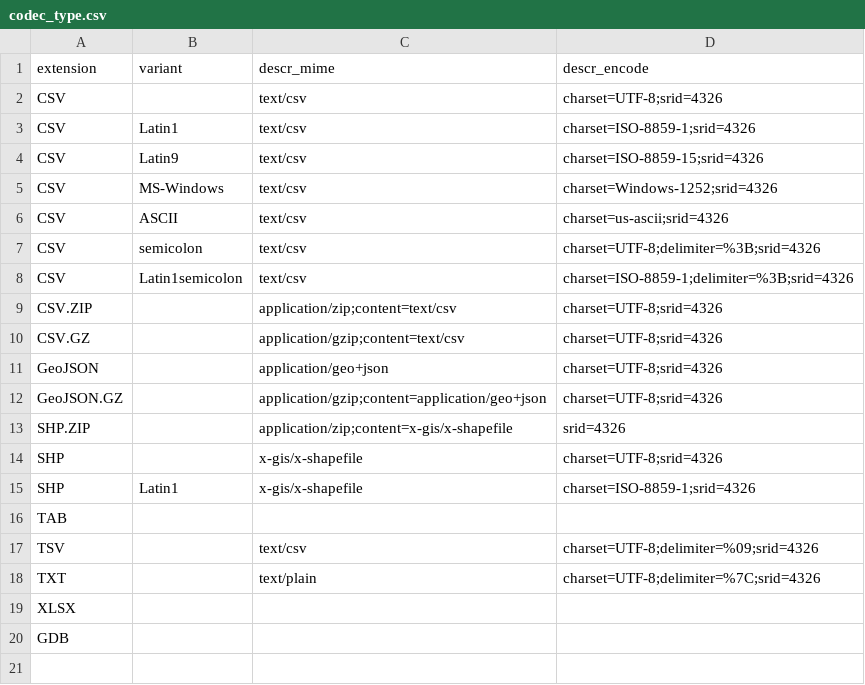
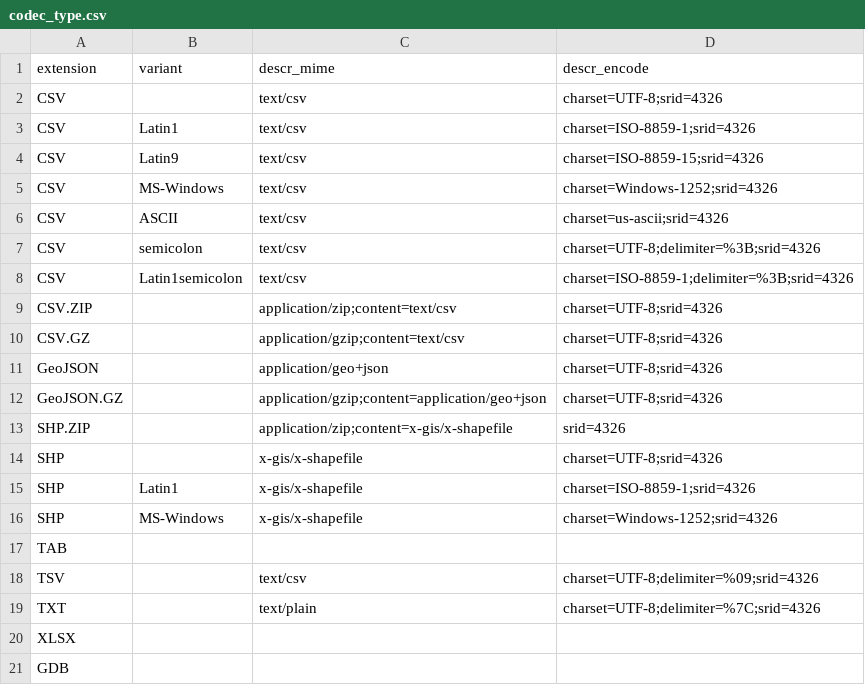
Before and after one commit to digital-guard/preserv, a CSV file: data/codec_type.csv, drawn as a sheet; the diff names each change by its address in the sheet, - before the commit and + after, or states it on an @@ line.

Commit message:
Cria novo codec. #138

```diff
--- a/data/codec_type.csv
+++ b/data/codec_type.csv
+row 16: SHP | MS-Windows | x-gis/x-shapefile | charset=Windows-1252;srid=4326
```
